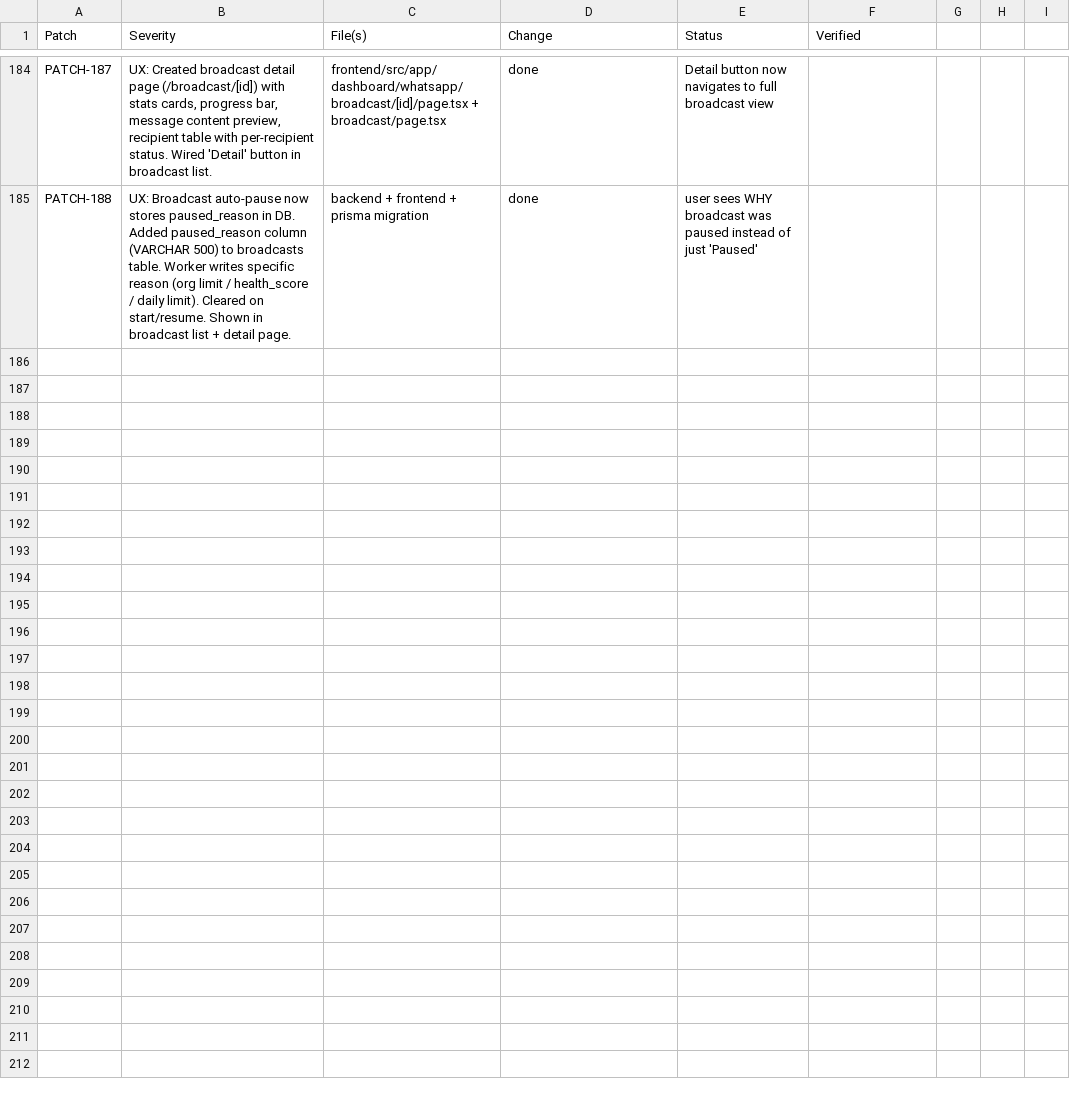
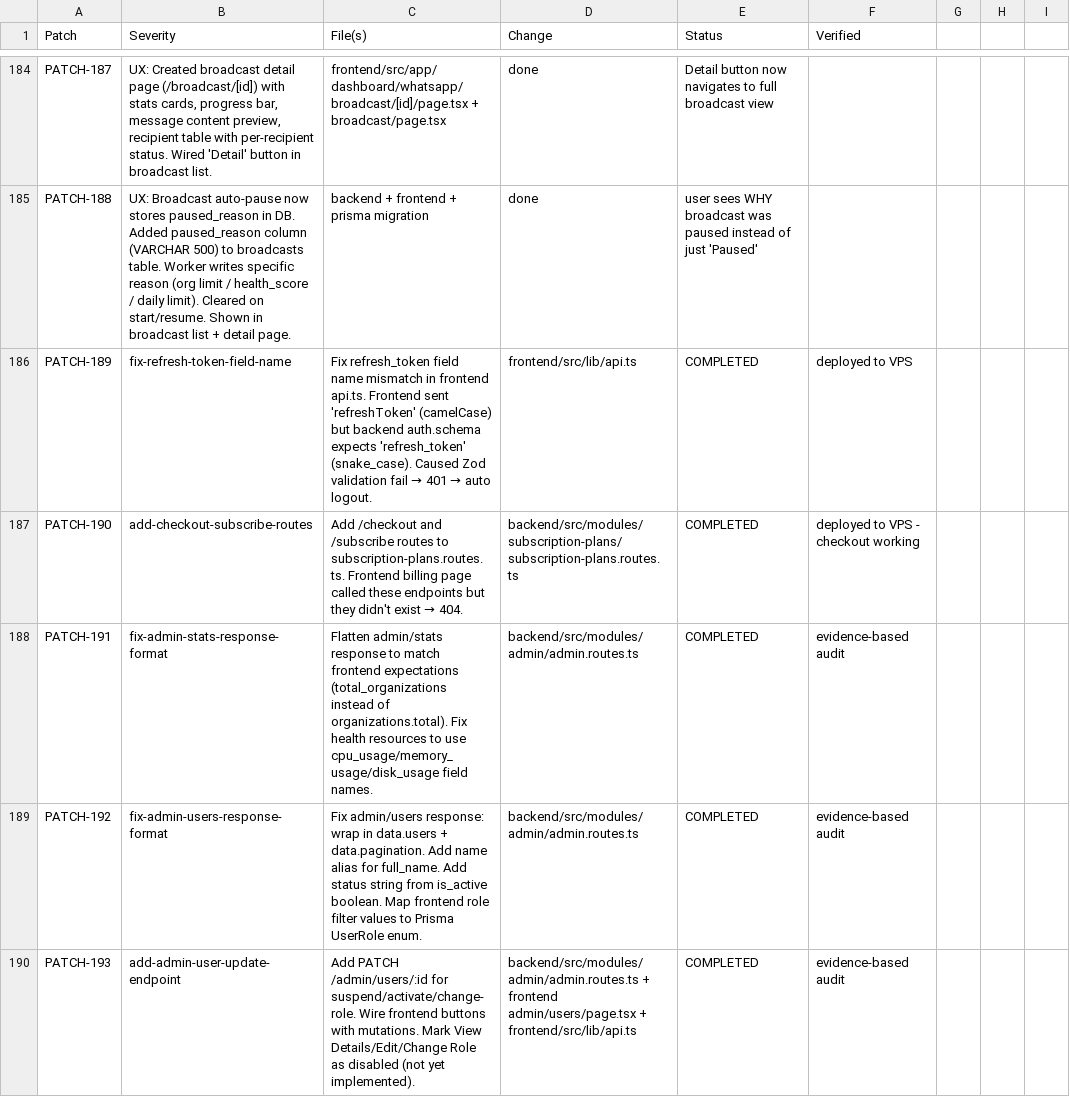
Before and after one commit to AdiSyahadi/chatbotdesa, a CSV file: backend/checkpoint_prod_hardening.csv, drawn as a sheet; only a part is shown, gaps mark what is left out; the diff names each change by its address in the sheet, - before the commit and + after, or states it on an @@ line.

Commit message:
PATCH-191/192/193: Fix admin dashboard stats, users response format, add user suspend/activate endpoint

```diff
--- a/backend/checkpoint_prod_hardening.csv
+++ b/backend/checkpoint_prod_hardening.csv
+row 186: PATCH-189 | fix-refresh-token-field-name | Fix refresh_token field name mismatch in frontend api.ts. Frontend sent 'refreshToken' (camelCase) but backend auth.schema expects 'refresh_token' (snake_case). Caused Zod validation fail → 401 → auto logout. | frontend/src/lib/api.ts | COMPLETED | deployed to VPS
+row 187: PATCH-190 | add-checkout-subscribe-routes | Add /checkout and /subscribe routes to subscription-plans.routes.ts. Frontend billing page called these endpoints but they didn't exist → 404. | backend/src/modules/subscription-plans/subscription-plans.routes.ts | COMPLETED | deployed to VPS - checkout working
+row 188: PATCH-191 | fix-admin-stats-response-format | Flatten admin/stats response to match frontend expectations (total_organizations instead of organizations.total). Fix health resources to use cpu_usage/memory_usage/disk_usage field names. | backend/src/modules/admin/admin.routes.ts | COMPLETED | evidence-based audit
+row 189: PATCH-192 | fix-admin-users-response-format | Fix admin/users response: wrap in data.users + data.pagination. Add name alias for full_name. Add status string from is_active boolean. Map frontend role filter values to Prisma UserRole enum. | backend/src/modules/admin/admin.routes.ts | COMPLETED | evidence-based audit
+row 190: PATCH-193 | add-admin-user-update-endpoint | Add PATCH /admin/users/:id for suspend/activate/change-role. Wire frontend buttons with mutations. Mark View Details/Edit/Change Role as disabled (not yet implemented). | backend/src/modules/admin/admin.routes.ts + frontend admin/users/page.tsx + frontend/src/lib/api.ts | COMPLETED | evidence-based audit
```
Also changed, not shown: 3 other files.
